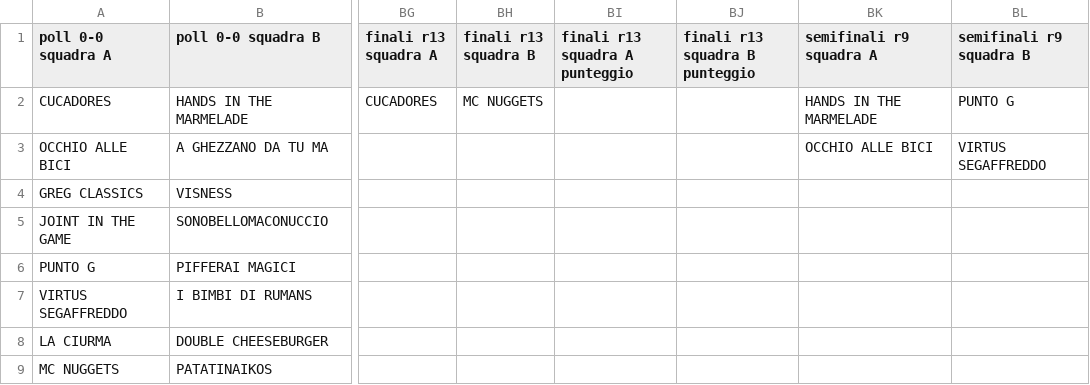
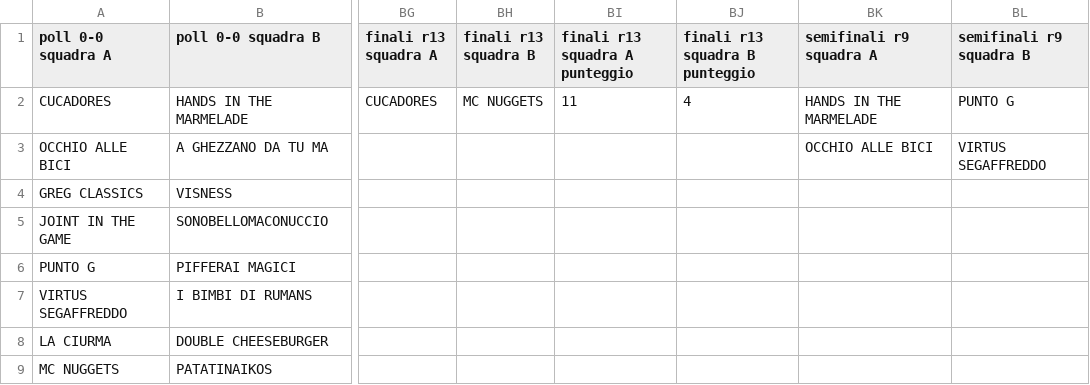
Before and after one commit to ChurchGame/ChurchGame.github.io, a CSV file: risultati.csv, drawn as a sheet; only a part is shown, gaps mark what is left out; the diff names each change by its address in the sheet, - before the commit and + after, or states it on an @@ line.

Commit message:
Update risultati.csv

```diff
--- a/risultati.csv
+++ b/risultati.csv
-BI2 (finali r13 squadra A punteggio): (empty)
+BI2 (finali r13 squadra A punteggio): 11
-BJ2 (finali r13 squadra B punteggio): (empty)
+BJ2 (finali r13 squadra B punteggio): 4
```
